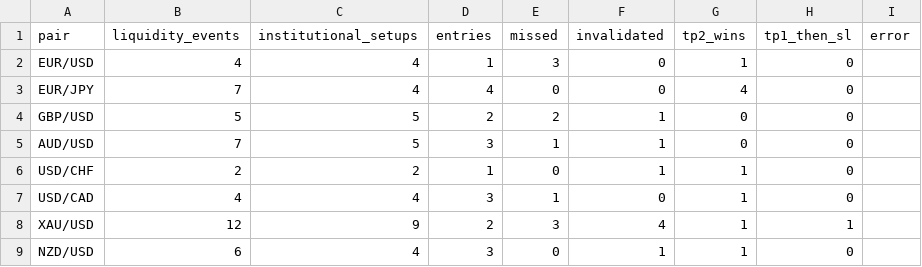
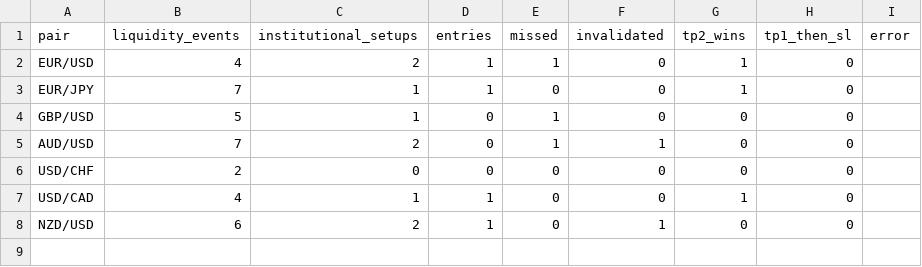
Before and after one commit to SnipGold/MsemwaFx, a CSV file: replay_all_summary.csv, drawn as a sheet.

```diff
--- a/replay_all_summary.csv
+++ b/replay_all_summary.csv
@@ -1,9 +1,8 @@
 pair,liquidity_events,institutional_setups,entries,missed,invalidated,tp2_wins,tp1_then_sl,error
-EUR/USD,4,4,1,3,0,1,0,
-EUR/JPY,7,4,4,0,0,4,0,
-GBP/USD,5,5,2,2,1,0,0,
-AUD/USD,7,5,3,1,1,0,0,
-USD/CHF,2,2,1,0,1,1,0,
-USD/CAD,4,4,3,1,0,1,0,
-XAU/USD,12,9,2,3,4,1,1,
-NZD/USD,6,4,3,0,1,1,0,
+EUR/USD,4,2,1,1,0,1,0,
+EUR/JPY,7,1,1,0,0,1,0,
+GBP/USD,5,1,0,1,0,0,0,
+AUD/USD,7,2,0,1,1,0,0,
+USD/CHF,2,0,0,0,0,0,0,
+USD/CAD,4,1,1,0,0,1,0,
+NZD/USD,6,2,1,0,1,0,0,
```
Also changed, not shown: replay_all_results.csv.
